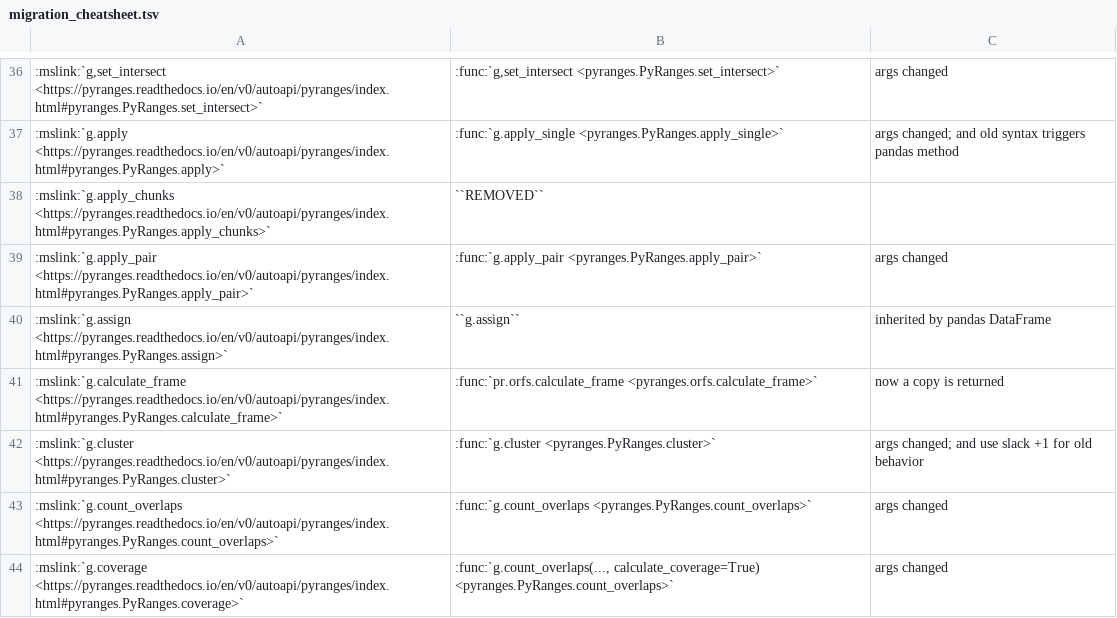
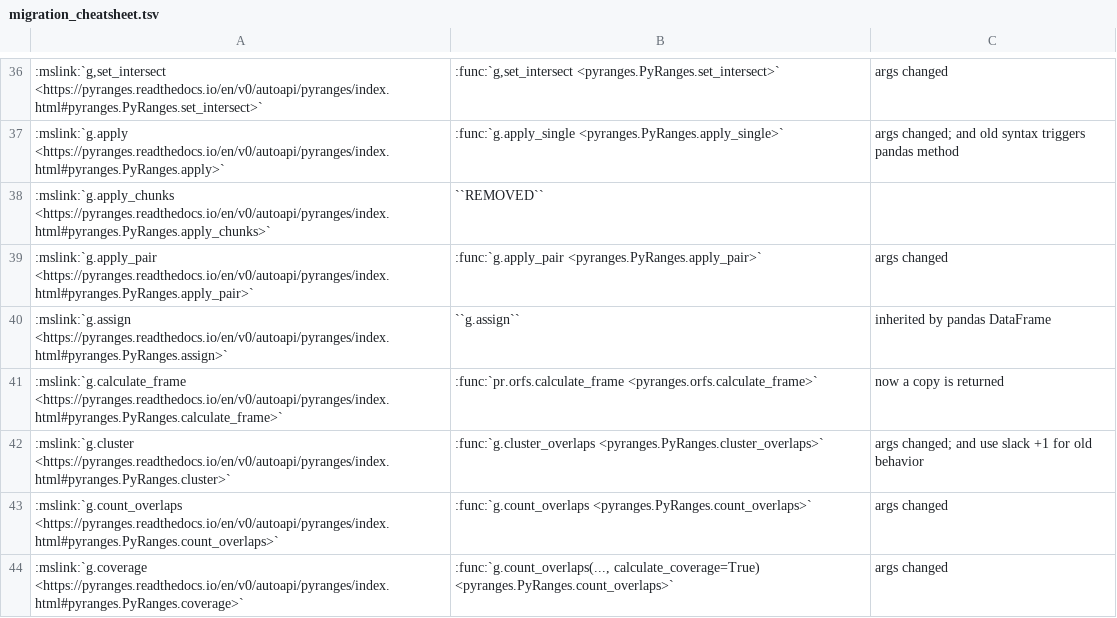
Before and after one commit to pyranges/pyranges_1.x, a TSV file: docs/migration_cheatsheet.tsv, drawn as a sheet; only a part is shown, gaps mark what is left out; the diff names each change by its address in the sheet, - before the commit and + after, or states it on an @@ line.

Commit message:
cluster_overlaps ok

```diff
--- a/docs/migration_cheatsheet.tsv
+++ b/docs/migration_cheatsheet.tsv
-B42: :func:`g.cluster <pyranges.PyRanges.cluster>`
+B42: :func:`g.cluster_overlaps <pyranges.PyRanges.cluster_overlaps>`
```
Also changed, not shown: 5 other files.
